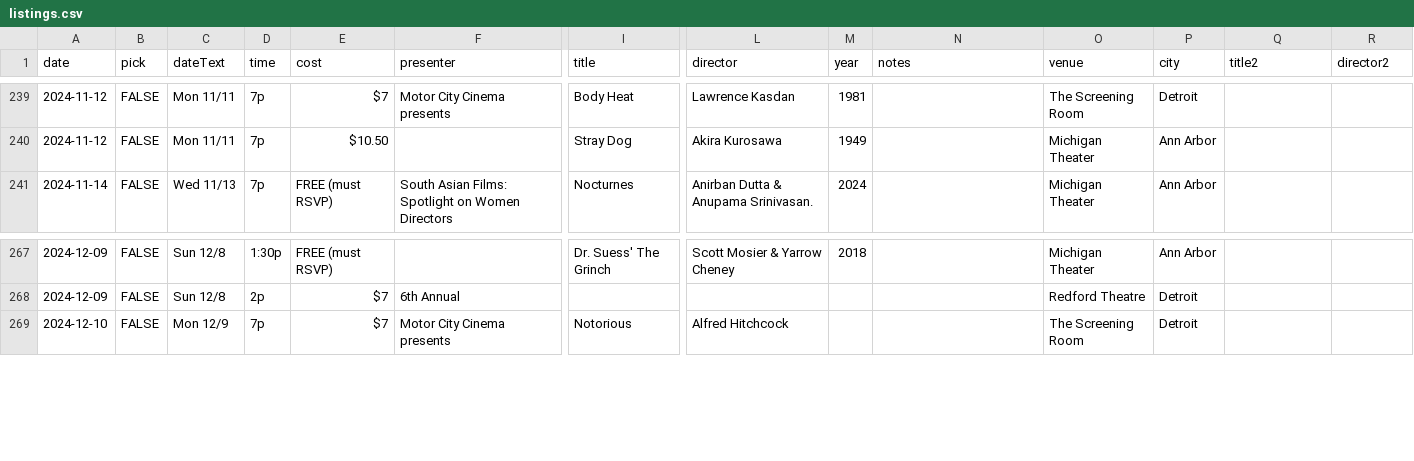
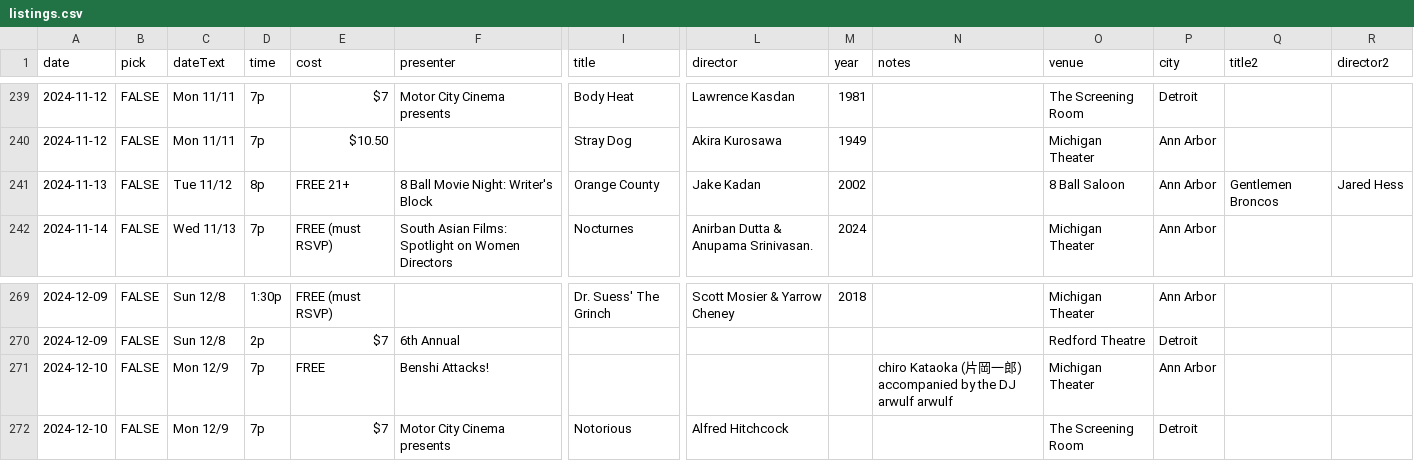
Before and after one commit to ypsijav/ypsijav.github.io, a CSV file: listings.csv, drawn as a sheet; only a part is shown, gaps mark what is left out; rows hold the shown columns only; the diff covers the shown part only; the diff names each change by its address in the sheet, - before the commit and + after, or states it on an @@ line.

```diff
--- a/listings.csv
+++ b/listings.csv
+row 241: 2024-11-13 | FALSE | Tue 11/12 | 8p | FREE 21+ | 8 Ball Movie Night: Writer's Block | Orange County | Jake Kadan | 2002 |  | 8 Ball Saloon | Ann Arbor | Gentlemen Broncos | Jared Hess
+row 271: 2024-12-10 | FALSE | Mon 12/9 | 7p | FREE | Benshi Attacks! |  |  |  | chiro Kataoka (片岡一郎) accompanied by the DJ arwulf arwulf | Michigan Theater | Ann Arbor
```
Also changed, not shown: 5 added rows, 2 removed rows and 1 edited cell elsewhere in this file.
